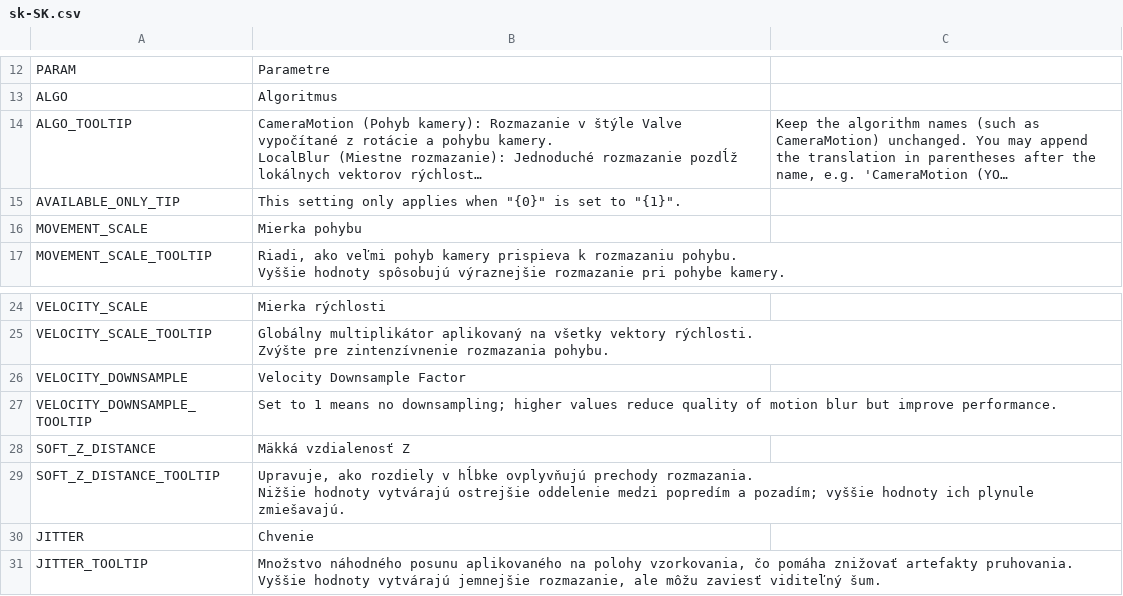
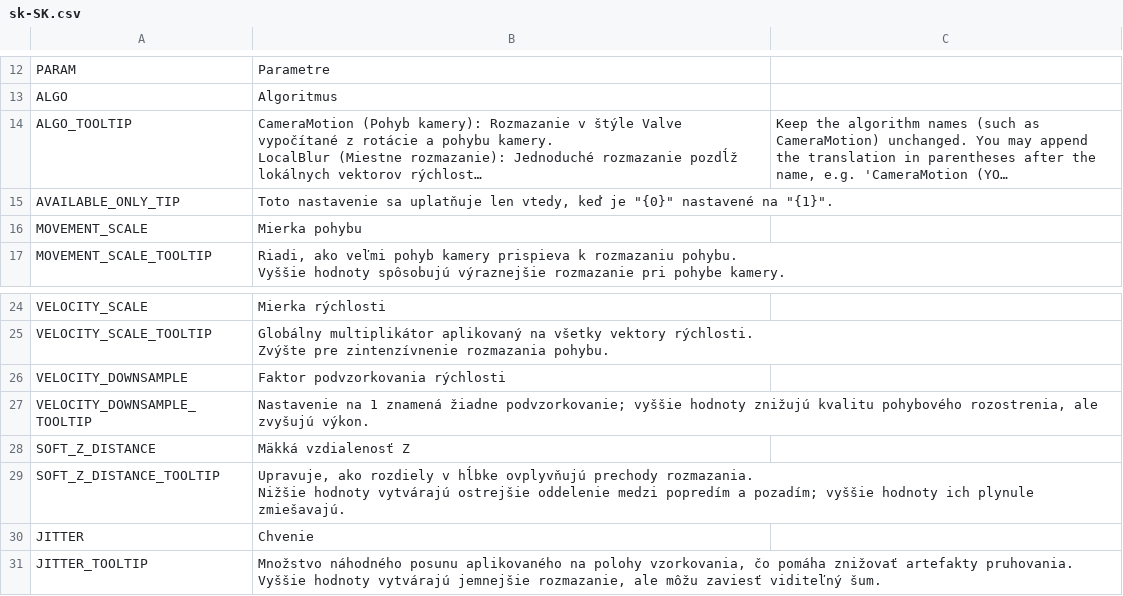
Before and after one commit to will258012/MotionBlur, a CSV file: Translations/sk-SK.csv, drawn as a sheet; only a part is shown, gaps mark what is left out; long unchanged cells end in …; the diff names each change by its address in the sheet, - before the commit and + after, or states it on an @@ line.

Commit message:
New translations en-en.csv (Slovak)
[ci skip]

```diff
--- a/Translations/sk-SK.csv
+++ b/Translations/sk-SK.csv
-B15: This setting only applies when "{0}" is set to "{1}".
+B15: Toto nastavenie sa uplatňuje len vtedy, keď je "{0}" nastavené na "{1}".
-B26: Velocity Downsample Factor
+B26: Faktor podvzorkovania rýchlosti
-B27: Set to 1 means no downsampling; higher values reduce quality of motion blur but improve performance.
+B27: Nastavenie na 1 znamená žiadne podvzorkovanie; vyššie hodnoty znižujú kvalitu pohybového rozostrenia, ale zvyšujú výkon.
```
